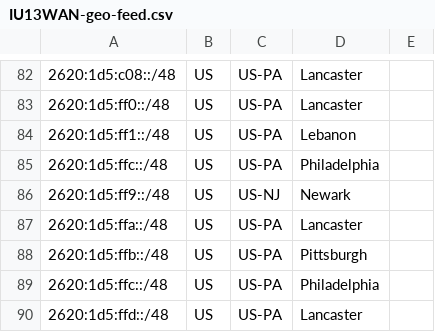
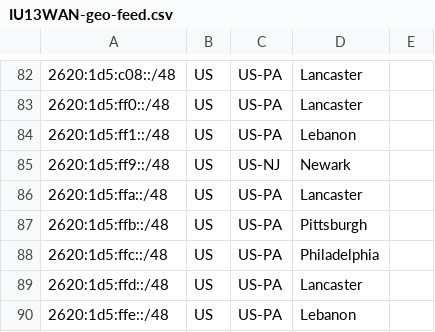
Before and after one commit to bakerds/IU13WAN-geo-feed, a CSV file: IU13WAN-geo-feed.csv, drawn as a sheet; only a part is shown, gaps mark what is left out; the shorter side is filled out with more unchanged rows.

Commit message:
Update IU13WAN-geo-feed.csv

```diff
--- a/IU13WAN-geo-feed.csv
+++ b/IU13WAN-geo-feed.csv
@@ -84,3 +84,2 @@
 2620:1d5:ff1::/48,US,US-PA,Lebanon,
-2620:1d5:ffc::/48,US,US-PA,Philadelphia,
 2620:1d5:ff9::/48,US,US-NJ,Newark,
```
